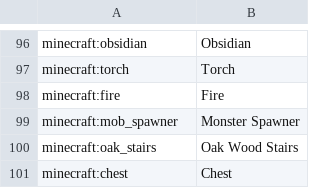
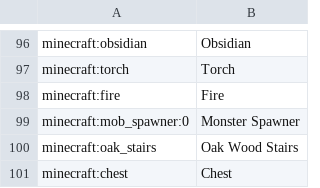
Before and after one commit to Feather-Inc/Age-of-Tech, a CSV file: .minecraft/config/AppliedEnergistics2/recipes/items.csv, drawn as a sheet; only a part is shown, gaps mark what is left out.

```diff
--- a/.minecraft/config/AppliedEnergistics2/recipes/items.csv
+++ b/.minecraft/config/AppliedEnergistics2/recipes/items.csv
@@ -98,3 +98,3 @@ minecraft:torch, Torch
 minecraft:fire, Fire
-minecraft:mob_spawner, Monster Spawner
+minecraft:mob_spawner:0, Monster Spawner
 minecraft:oak_stairs, Oak Wood Stairs
```
Also changed, not shown: 8 other files.
